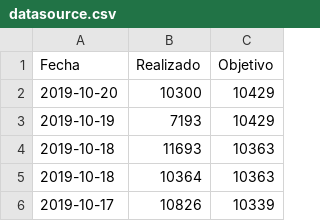
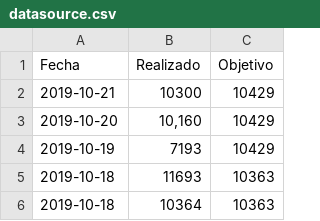
Before and after one commit to fjtello/data, a CSV file: AutoGarmin/datasource.csv, drawn as a sheet; only a part is shown; the shorter side is filled out with more unchanged rows.

Commit message:
Update datasource.csv

```diff
--- a/AutoGarmin/datasource.csv
+++ b/AutoGarmin/datasource.csv
@@ -1,3 +1,4 @@
 Fecha;Realizado;Objetivo
-2019-10-20;10300;10429
+2019-10-21;10300;10429
+2019-10-20;10,160;10429
 2019-10-19;7193;10429
```
